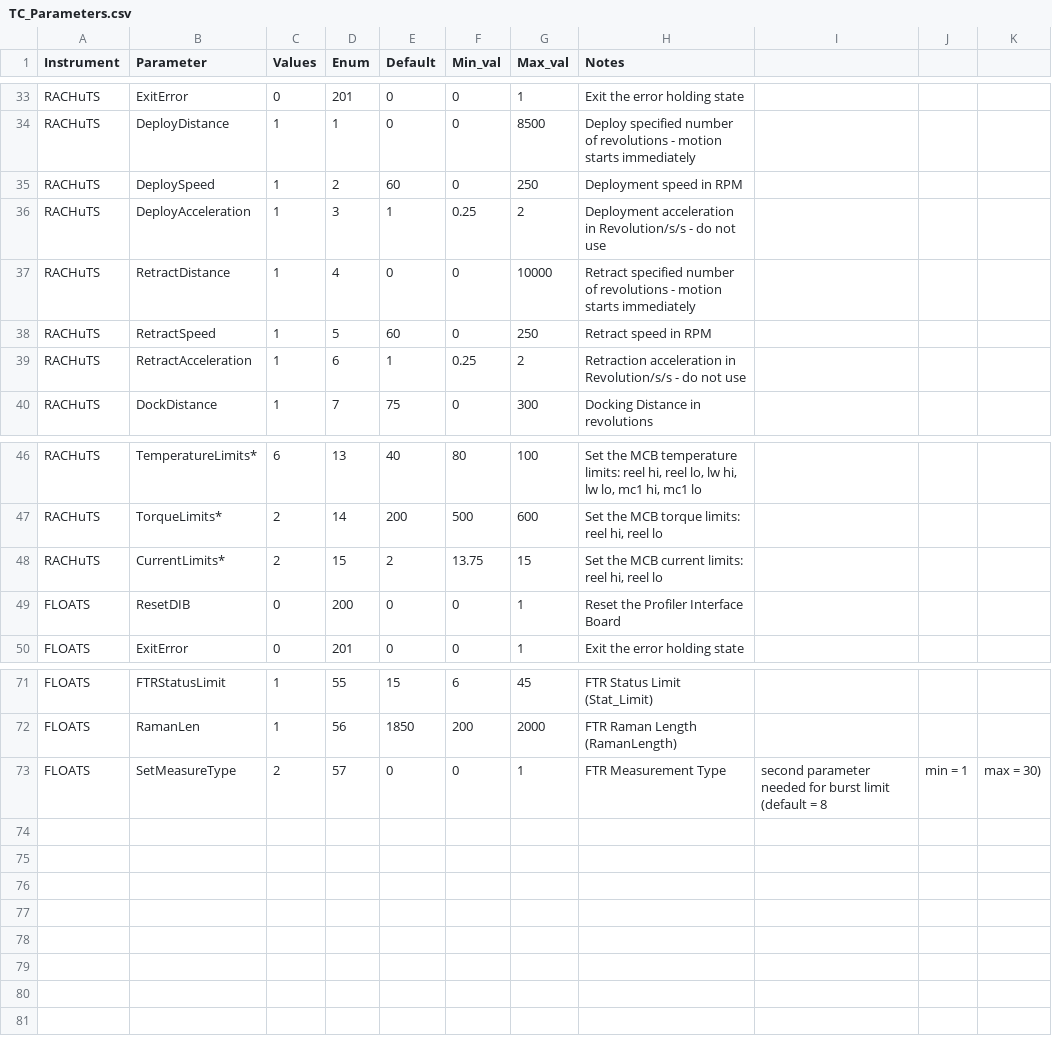
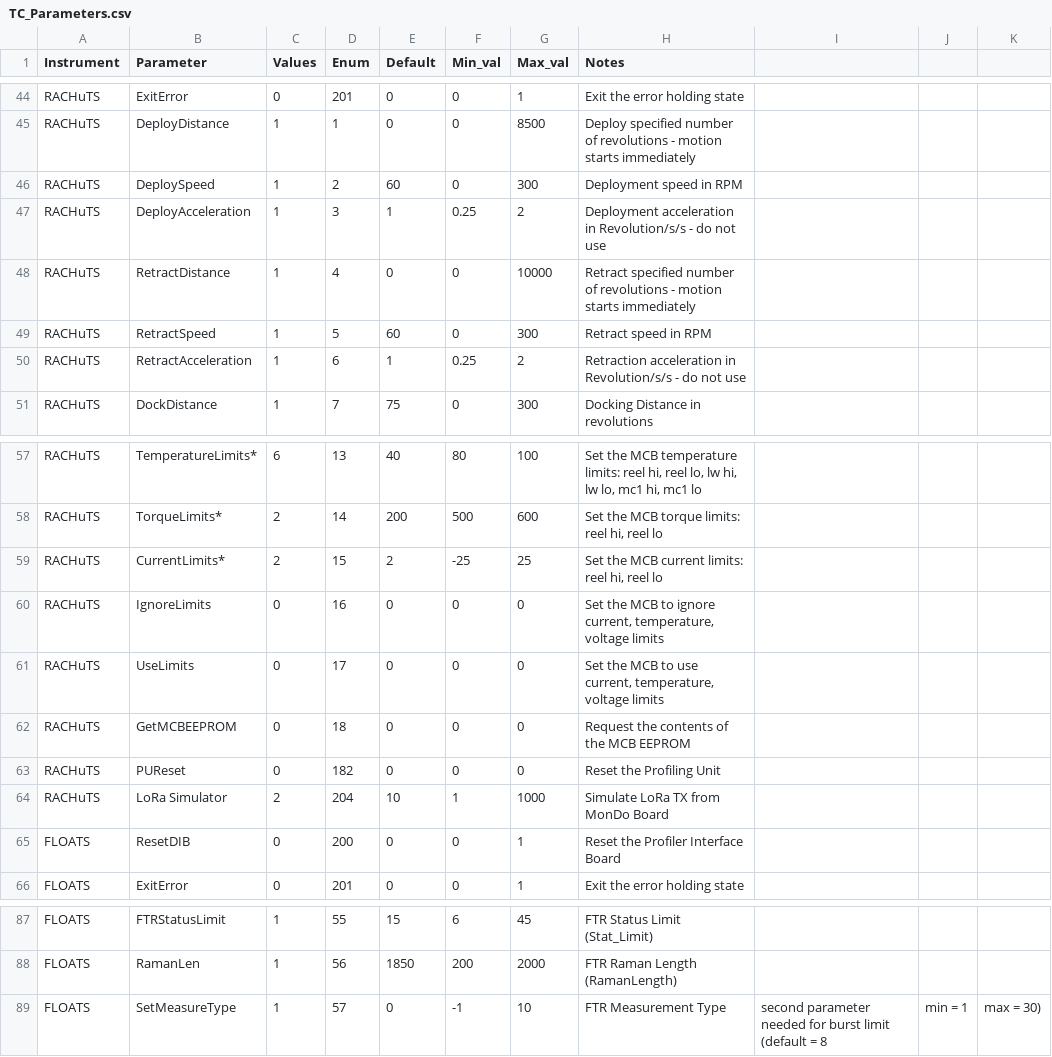
Before and after one commit to kalnajslab-org/TeleCommands, a CSV file: TC_Parameters.csv, drawn as a sheet; only a part is shown, gaps mark what is left out; the diff covers the shown part only.

```diff
--- a/TC_Parameters.csv
+++ b/TC_Parameters.csv
@@ -34,6 +45,6 @@ RACHuTS,ExitError,0,201,0,0,1,Exit the error holding state,,,
 RACHuTS,DeployDistance,1,1,0,0,8500,Deploy specified number of revolutions - motion starts immediately,,,
-RACHuTS,DeploySpeed,1,2,60,0,250,Deployment speed in RPM,,,
+RACHuTS,DeploySpeed,1,2,60,0,300,Deployment speed in RPM,,,
 RACHuTS,DeployAcceleration,1,3,1,0.25,2,Deployment acceleration in Revolution/s/s - do not use,,,
 RACHuTS,RetractDistance,1,4,0,0,10000,Retract  specified number of revolutions - motion starts immediately,,,
-RACHuTS,RetractSpeed,1,5,60,0,250,Retract speed in RPM,,,
+RACHuTS,RetractSpeed,1,5,60,0,300,Retract speed in RPM,,,
 RACHuTS,RetractAcceleration,1,6,1,0.25,2,Retraction acceleration in Revolution/s/s - do not use,,,
@@ -47,3 +58,8 @@ RACHuTS,TemperatureLimits*,6,13,40,80,100,"Set the MCB temperature limits: reel
 RACHuTS,TorqueLimits*,2,14,200,500,600,"Set the MCB torque limits: reel hi, reel lo",,,
-RACHuTS,CurrentLimits*,2,15,2,13.75,15,"Set the MCB current limits: reel hi, reel lo",,,
+RACHuTS,CurrentLimits*,2,15,2,-25,25,"Set the MCB current limits: reel hi, reel lo",,,
+RACHuTS,IgnoreLimits,0,16,0,0,0,"Set the MCB to ignore current, temperature, voltage limits",,,
+RACHuTS,UseLimits,0,17,0,0,0,"Set the MCB to use current, temperature, voltage limits",,,
+RACHuTS,GetMCBEEPROM,0,18,0,0,0,Request the contents of the MCB EEPROM,,,
+RACHuTS,PUReset,0,182,0,0,0,Reset the Profiling Unit,,,
+RACHuTS,LoRa Simulator,2,204,10,1,1000,Simulate LoRa TX from MonDo Board,,,
 FLOATS,ResetDIB,0,200,0,0,1,Reset the Profiler Interface Board,,,
@@ -72,2 +88,2 @@ FLOATS,FTRStatusLimit,1,55,15,6,45,FTR Status Limit (Stat_Limit),,,
 FLOATS,RamanLen,1,56,1850,200,2000,FTR Raman Length (RamanLength),,,
-FLOATS,SetMeasureType,2,57,0,0,1,FTR Measurement Type, second parameter needed for burst limit (default = 8, min = 1, max = 30)
+FLOATS,SetMeasureType,1,57,0,-1,10,FTR Measurement Type, second parameter needed for burst limit (default = 8, min = 1, max = 30)
```
Also changed, not shown: 11 added rows and 5 edited cells elsewhere in this file.
